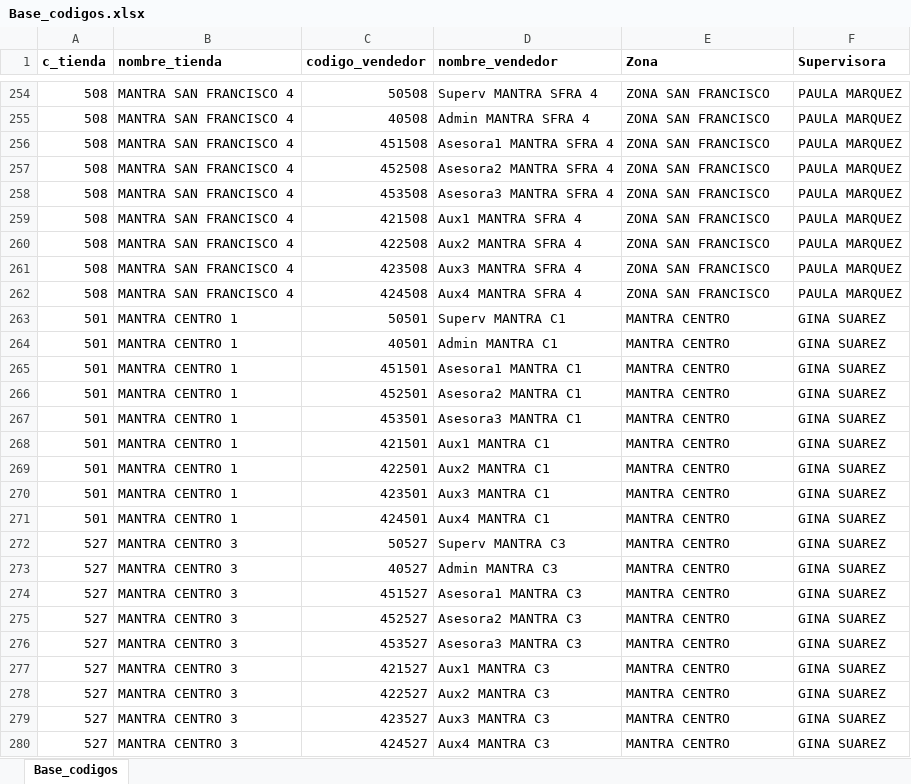
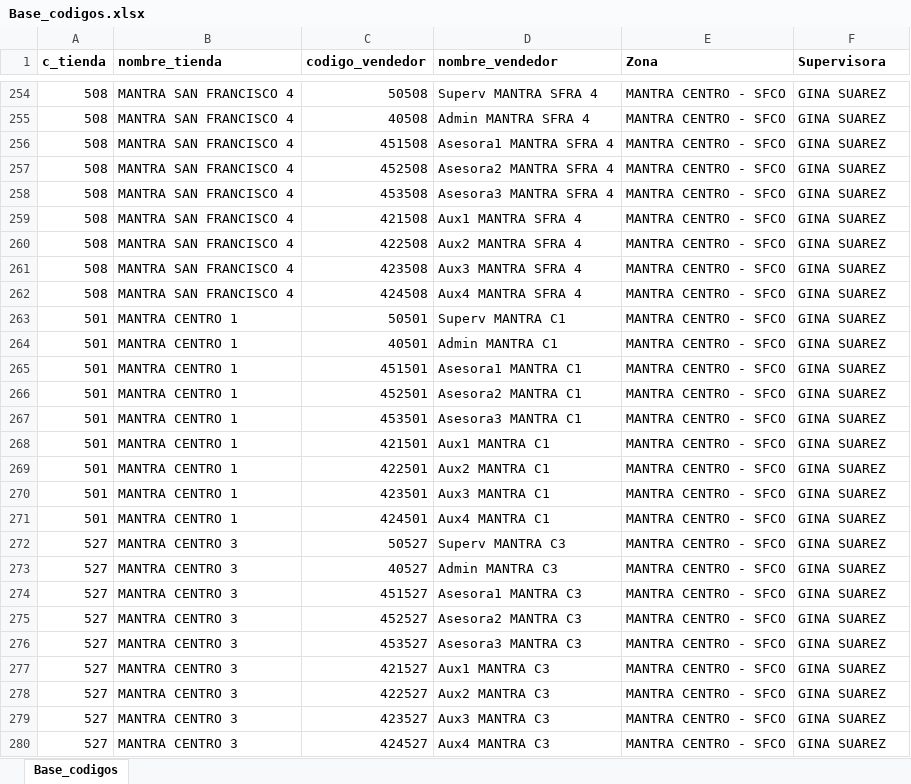
Before and after one commit to ingridbarriosv/Proyecto_asistencias, an Excel workbook: data/Base_codigos.xlsx, sheet Base_codigos, drawn as a sheet; only a part is shown, gaps mark what is left out; values as stored, in another font and other column widths than the file's, no borders; the diff covers the shown part only; the diff names each change by its address in the sheet, - before the commit and + after, or states it on an @@ line.

```diff
--- a/data/Base_codigos.xlsx (sheet Base_codigos)
+++ b/data/Base_codigos.xlsx (sheet Base_codigos)
-E254:E262 (Zona): ZONA SAN FRANCISCO
+E254:E262 (Zona): MANTRA CENTRO - SFCO
-F254:F262 (Supervisora): PAULA MARQUEZ
+F254:F262 (Supervisora): GINA SUAREZ
-E263:E280 (Zona): MANTRA CENTRO
+E263:E280 (Zona): MANTRA CENTRO - SFCO
```
Also changed, not shown: 15 added rows and 195 edited cells elsewhere in this sheet.
